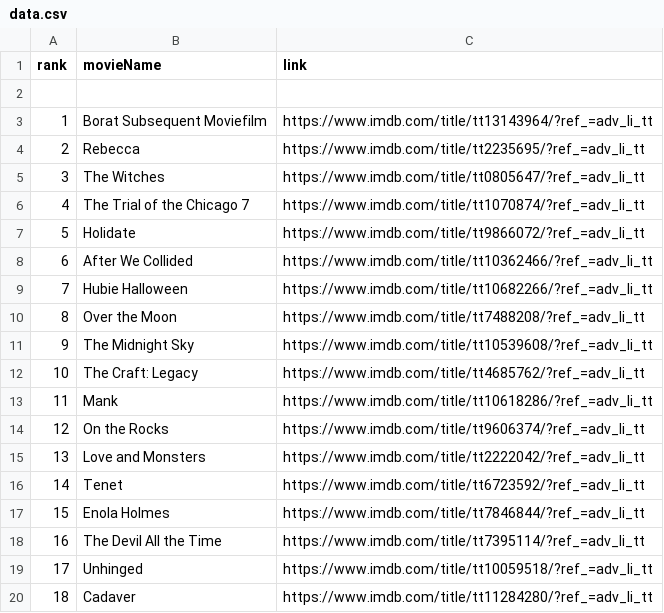
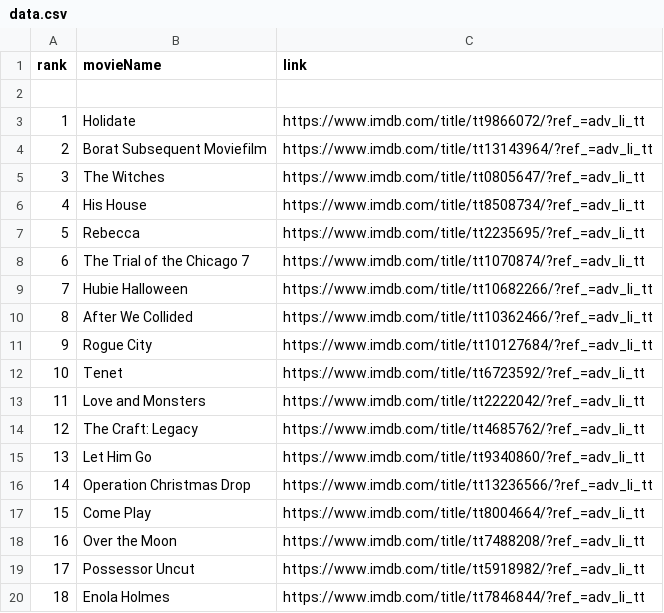
Before and after one commit to crazyuploader/IMDb_Top_50, a CSV file: Data/data.csv, drawn as a sheet; only a part is shown; the diff covers the shown part only.

```diff
--- a/Data/data.csv
+++ b/Data/data.csv
@@ -2,19 +2,19 @@ rank, movieName, link
 
-1, Borat Subsequent Moviefilm, https://www.imdb.com/title/tt13143964/?ref_=adv_li_tt
-2, Rebecca, https://www.imdb.com/title/tt2235695/?ref_=adv_li_tt
+1, Holidate, https://www.imdb.com/title/tt9866072/?ref_=adv_li_tt
+2, Borat Subsequent Moviefilm, https://www.imdb.com/title/tt13143964/?ref_=adv_li_tt
 3, The Witches, https://www.imdb.com/title/tt0805647/?ref_=adv_li_tt
-4, The Trial of the Chicago 7, https://www.imdb.com/title/tt1070874/?ref_=adv_li_tt
-5, Holidate, https://www.imdb.com/title/tt9866072/?ref_=adv_li_tt
-6, After We Collided, https://www.imdb.com/title/tt10362466/?ref_=adv_li_tt
+4, His House, https://www.imdb.com/title/tt8508734/?ref_=adv_li_tt
+5, Rebecca, https://www.imdb.com/title/tt2235695/?ref_=adv_li_tt
+6, The Trial of the Chicago 7, https://www.imdb.com/title/tt1070874/?ref_=adv_li_tt
 7, Hubie Halloween, https://www.imdb.com/title/tt10682266/?ref_=adv_li_tt
-8, Over the Moon, https://www.imdb.com/title/tt7488208/?ref_=adv_li_tt
-9, The Midnight Sky, https://www.imdb.com/title/tt10539608/?ref_=adv_li_tt
-10, The Craft: Legacy, https://www.imdb.com/title/tt4685762/?ref_=adv_li_tt
-11, Mank, https://www.imdb.com/title/tt10618286/?ref_=adv_li_tt
-12, On the Rocks, https://www.imdb.com/title/tt9606374/?ref_=adv_li_tt
-13, Love and Monsters, https://www.imdb.com/title/tt2222042/?ref_=adv_li_tt
-14, Tenet, https://www.imdb.com/title/tt6723592/?ref_=adv_li_tt
-15, Enola Holmes, https://www.imdb.com/title/tt7846844/?ref_=adv_li_tt
-16, The Devil All the Time, https://www.imdb.com/title/tt7395114/?ref_=adv_li_tt
-17, Unhinged, https://www.imdb.com/title/tt10059518/?ref_=adv_li_tt
-18, Cadaver, https://www.imdb.com/title/tt11284280/?ref_=adv_li_tt
+8, After We Collided, https://www.imdb.com/title/tt10362466/?ref_=adv_li_tt
+9, Rogue City, https://www.imdb.com/title/tt10127684/?ref_=adv_li_tt
+10, Tenet, https://www.imdb.com/title/tt6723592/?ref_=adv_li_tt
+11, Love and Monsters, https://www.imdb.com/title/tt2222042/?ref_=adv_li_tt
+12, The Craft: Legacy, https://www.imdb.com/title/tt4685762/?ref_=adv_li_tt
+13, Let Him Go, https://www.imdb.com/title/tt9340860/?ref_=adv_li_tt
+14, Operation Christmas Drop, https://www.imdb.com/title/tt13236566/?ref_=adv_li_tt
+15, Come Play, https://www.imdb.com/title/tt8004664/?ref_=adv_li_tt
+16, Over the Moon, https://www.imdb.com/title/tt7488208/?ref_=adv_li_tt
+17, Possessor Uncut, https://www.imdb.com/title/tt5918982/?ref_=adv_li_tt
+18, Enola Holmes, https://www.imdb.com/title/tt7846844/?ref_=adv_li_tt
```
Also changed, not shown: 62 edited cells elsewhere in this file, Data/T200/data.csv, 3 other files.
